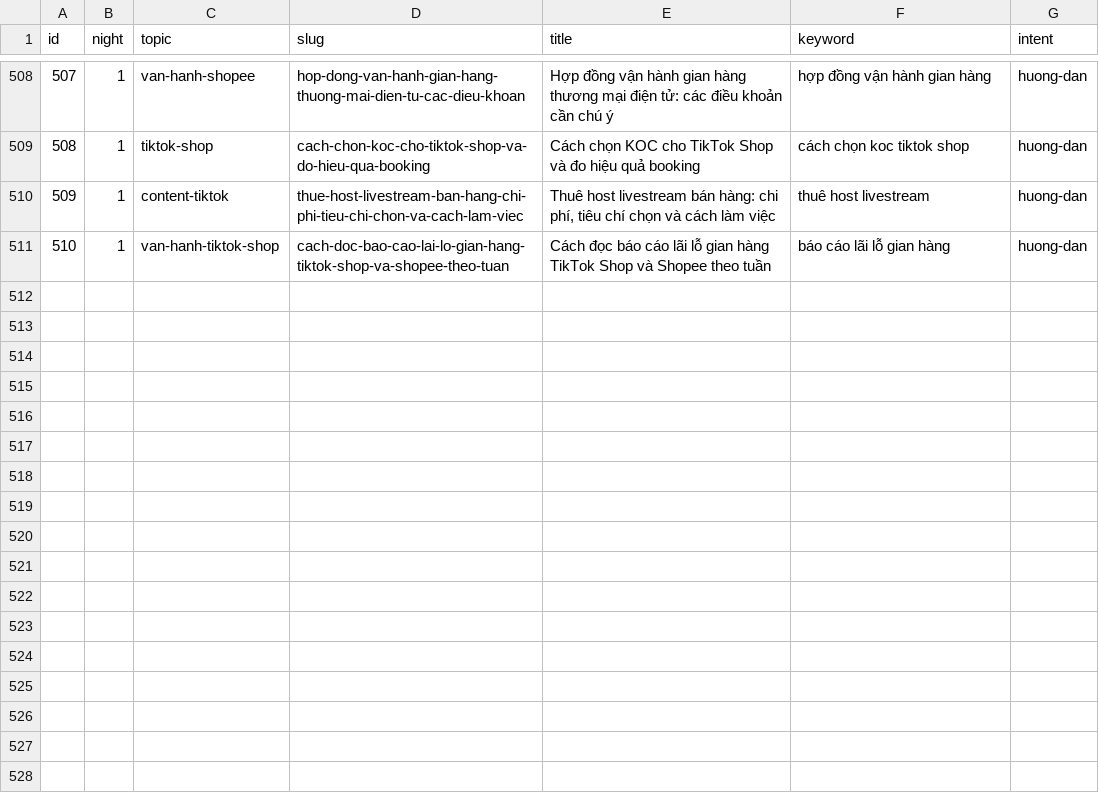
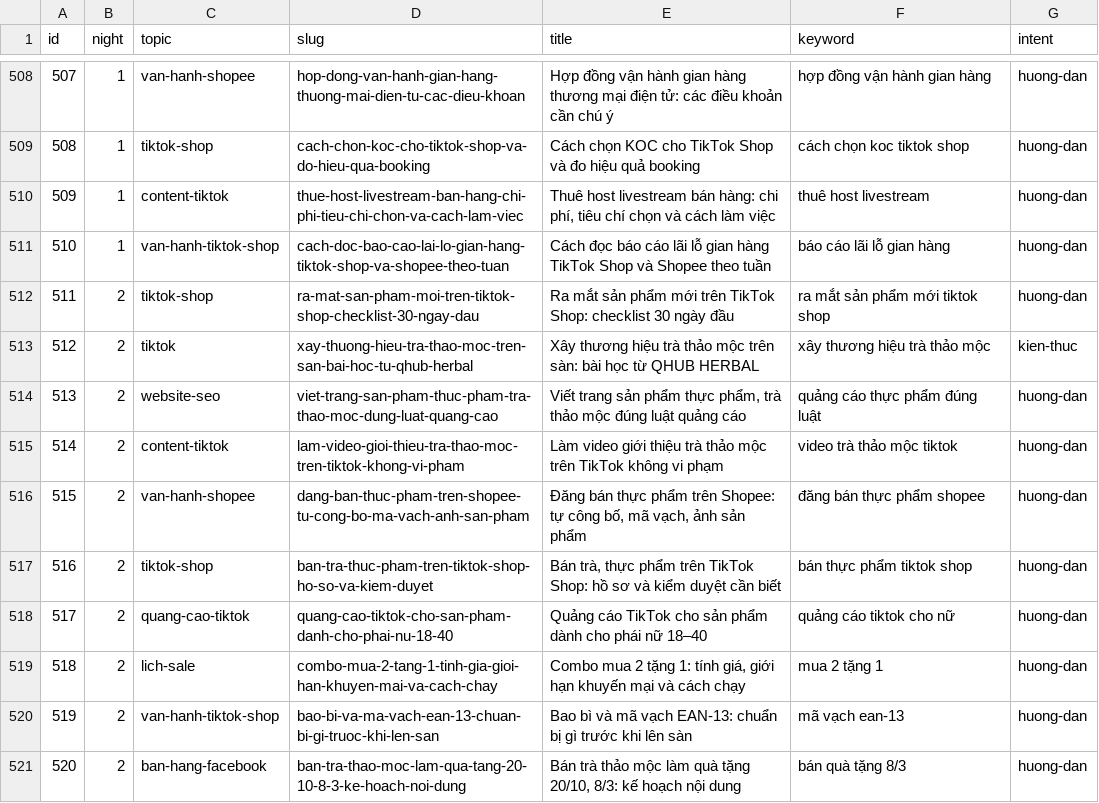
Before and after one commit to qhubcommerce/qhub-website, a CSV file: _src/plan.csv, drawn as a sheet; only a part is shown, gaps mark what is left out.

```diff
--- a/_src/plan.csv
+++ b/_src/plan.csv
@@ -511 +511,11 @@ id,night,topic,slug,title,keyword,intent
 510,1,van-hanh-tiktok-shop,cach-doc-bao-cao-lai-lo-gian-hang-tiktok-shop-va-shopee-theo-tuan,Cách đọc báo cáo lãi lỗ gian hàng TikTok Shop và Shopee theo tuần,báo cáo lãi lỗ gian hàng,huong-dan
+511,2,tiktok-shop,ra-mat-san-pham-moi-tren-tiktok-shop-checklist-30-ngay-dau,Ra mắt sản phẩm mới trên TikTok Shop: checklist 30 ngày đầu,ra mắt sản phẩm mới tiktok shop,huong-dan
+512,2,tiktok,xay-thuong-hieu-tra-thao-moc-tren-san-bai-hoc-tu-qhub-herbal,Xây thương hiệu trà thảo mộc trên sàn: bài học từ QHUB HERBAL,xây thương hiệu trà thảo mộc,kien-thuc
+513,2,website-seo,viet-trang-san-pham-thuc-pham-tra-thao-moc-dung-luat-quang-cao,"Viết trang sản phẩm thực phẩm, trà thảo mộc đúng luật quảng cáo",quảng cáo thực phẩm đúng luật,huong-dan
+514,2,content-tiktok,lam-video-gioi-thieu-tra-thao-moc-tren-tiktok-khong-vi-pham,Làm video giới thiệu trà thảo mộc trên TikTok không vi phạm,video trà thảo mộc tiktok,huong-dan
+515,2,van-hanh-shopee,dang-ban-thuc-pham-tren-shopee-tu-cong-bo-ma-vach-anh-san-pham,"Đăng bán thực phẩm trên Shopee: tự công bố, mã vạch, ảnh sản phẩm",đăng bán thực phẩm shopee,huong-dan
+516,2,tiktok-shop,ban-tra-thuc-pham-tren-tiktok-shop-ho-so-va-kiem-duyet,"Bán trà, thực phẩm trên TikTok Shop: hồ sơ và kiểm duyệt cần biết",bán thực phẩm tiktok shop,huong-dan
+517,2,quang-cao-tiktok,quang-cao-tiktok-cho-san-pham-danh-cho-phai-nu-18-40,Quảng cáo TikTok cho sản phẩm dành cho phái nữ 18–40,quảng cáo tiktok cho nữ,huong-dan
+518,2,lich-sale,combo-mua-2-tang-1-tinh-gia-gioi-han-khuyen-mai-va-cach-chay,"Combo mua 2 tặng 1: tính giá, giới hạn khuyến mại và cách chạy",mua 2 tặng 1,huong-dan
+519,2,van-hanh-tiktok-shop,bao-bi-va-ma-vach-ean-13-chuan-bi-gi-truoc-khi-len-san,Bao bì và mã vạch EAN-13: chuẩn bị gì trước khi lên sàn,mã vạch ean-13,huong-dan
+520,2,ban-hang-facebook,ban-tra-thao-moc-lam-qua-tang-20-10-8-3-ke-hoach-noi-dung,"Bán trà thảo mộc làm quà tặng 20/10, 8/3: kế hoạch nội dung",bán quà tặng 8/3,huong-dan
```
Also changed, not shown: 1 other file.
